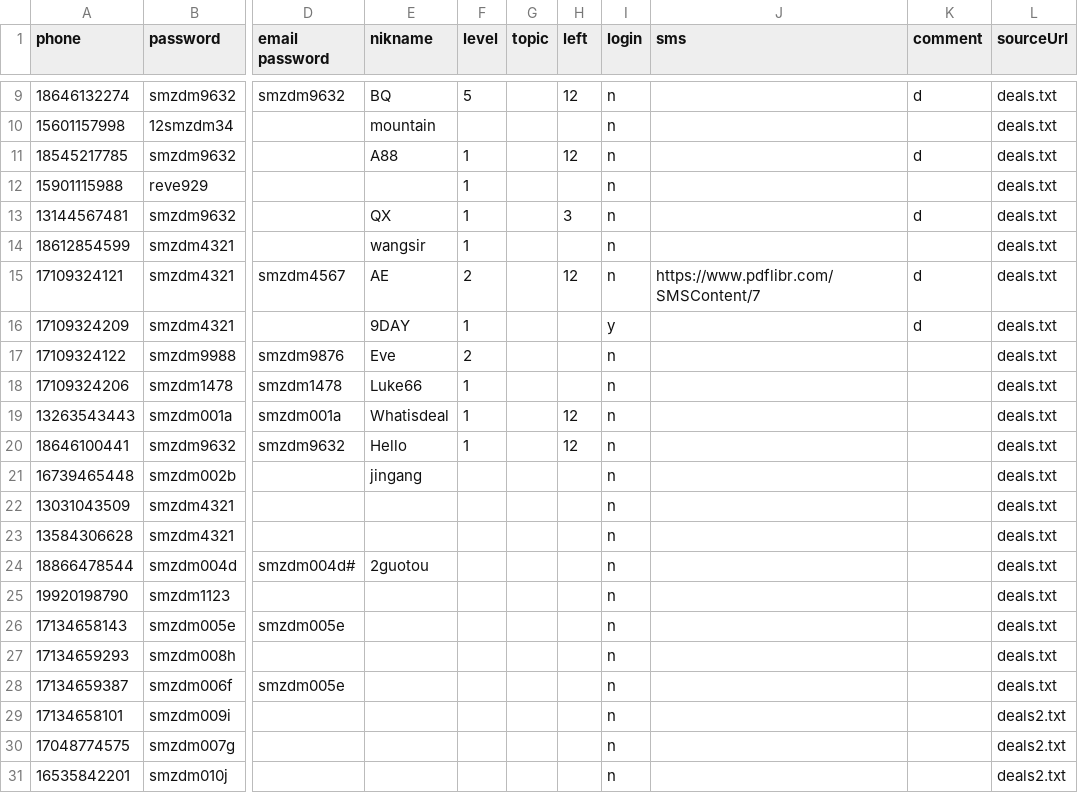
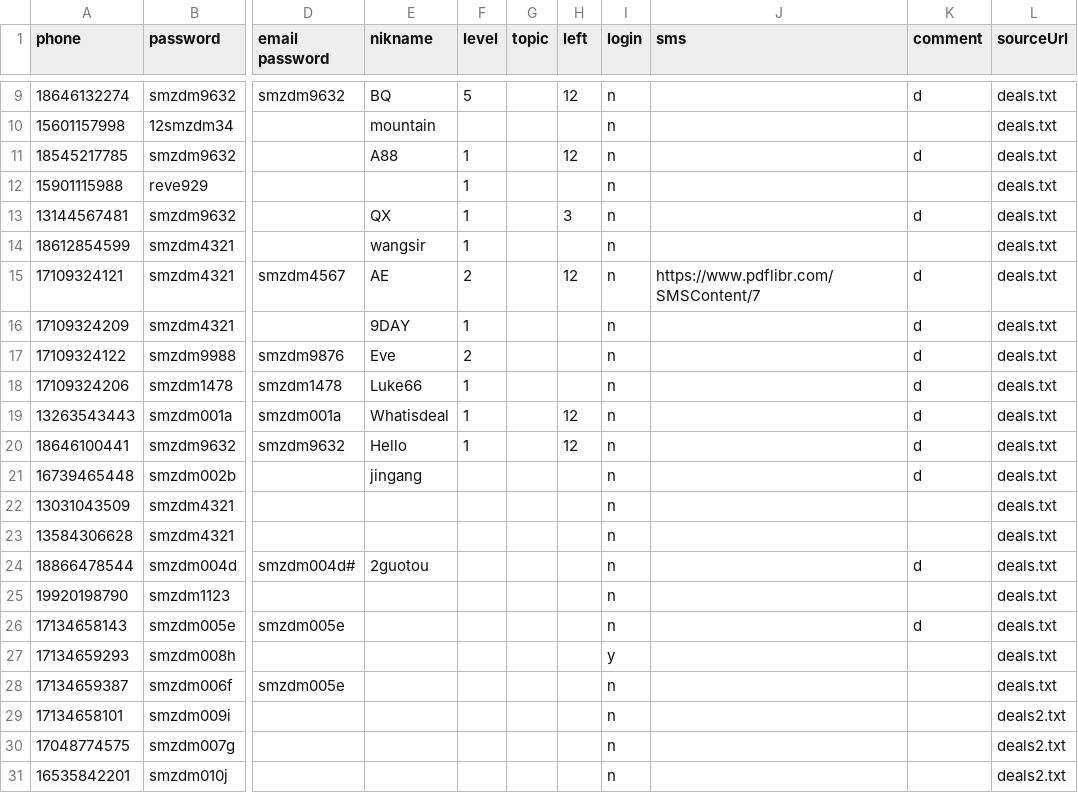
Before and after one commit to sagittarr/smzdm, a CSV file: WebBrowser/bin/Release/data/smzdm.csv, drawn as a sheet; only a part is shown, gaps mark what is left out; the diff names each change by its address in the sheet, - before the commit and + after, or states it on an @@ line.

```diff
--- a/WebBrowser/bin/Release/data/smzdm.csv
+++ b/WebBrowser/bin/Release/data/smzdm.csv
-I16 (login): y
+I16 (login): n
-K17:K21 (comment): (empty)
+K17:K21 (comment): d
-K24 (comment): (empty)
+K24 (comment): d
-K26 (comment): (empty)
+K26 (comment): d
-I27 (login): n
+I27 (login): y
```
Also changed, not shown: 1 other file.
